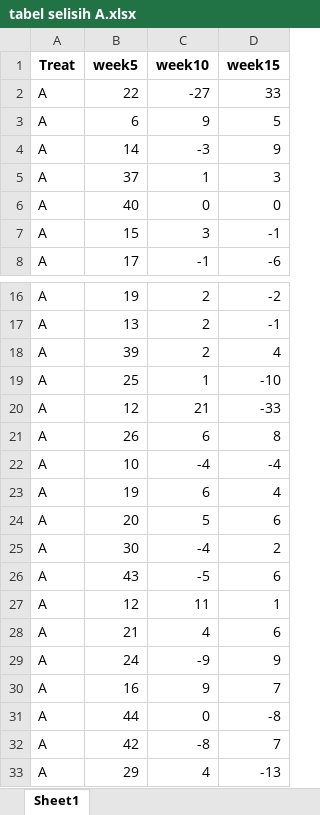
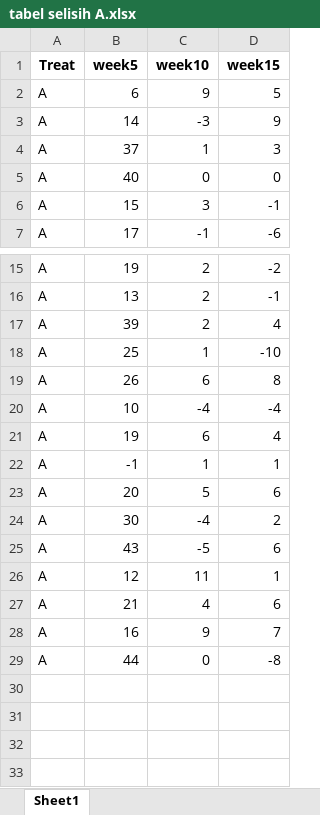
Before and after one commit to aldo18001/Analisis-Treatment-pengobatan-2-treatment-berbeda, an Excel workbook: tabel selisih A.xlsx, sheet Sheet1, drawn as a sheet; only a part is shown, gaps mark what is left out; values as stored, in another font and other column widths than the file's, no borders; removed rows and columns are numbered as before the commit, all else as after; the diff names each change by its address in the sheet, - before the commit and + after, or states it on an @@ line.

```diff
--- a/tabel selisih A.xlsx (sheet Sheet1)
+++ b/tabel selisih A.xlsx (sheet Sheet1)
-row 2: A | 22 | -27 | 33
-row 20: A | 12 | 21 | -33
+row 22: A | -1 | 1 | 1
-row 29: A | 24 | -9 | 9
-row 32: A | 42 | -8 | 7
-row 33: A | 29 | 4 | -13
```
Also changed, not shown: tabel selisih AB.xlsx, tabel selisih.xlsx, 2 other files.
